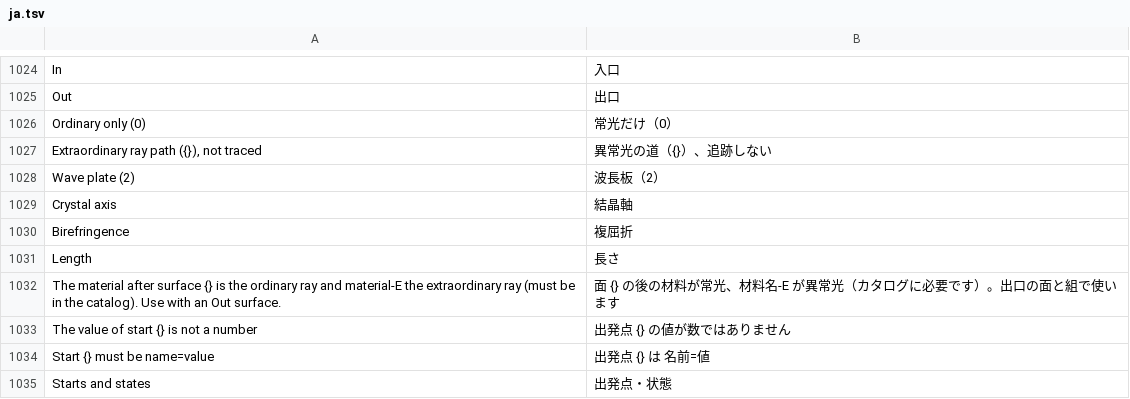
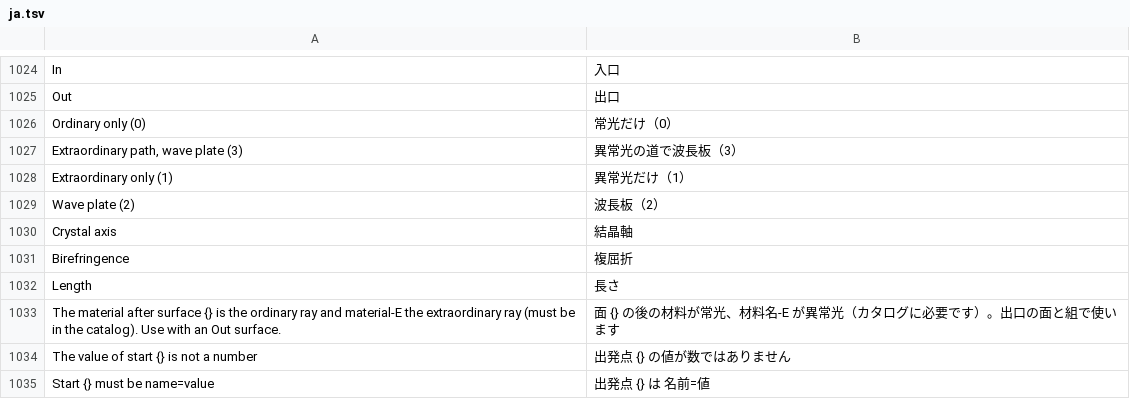
Before and after one commit to masa-iwm/lensbench, a TSV file: crates/lensbench-gui/lang/ja.tsv, drawn as a sheet; only a part is shown, gaps mark what is left out; the shorter side is filled out with more unchanged rows; removed rows and columns are numbered as before the commit, all else as after; the diff names each change by its address in the sheet, - before the commit and + after, or states it on an @@ line.

```diff
--- a/crates/lensbench-gui/lang/ja.tsv
+++ b/crates/lensbench-gui/lang/ja.tsv
-row 1027: Extraordinary ray path ({}), not traced | 異常光の道（{}）、追跡しない
+row 1027: Extraordinary path, wave plate (3) | 異常光の道で波長板（3）
+row 1028: Extraordinary only (1) | 異常光だけ（1）
```
Also changed, not shown: crates/lensbench-core/lang/ja.tsv, 21 other files.
